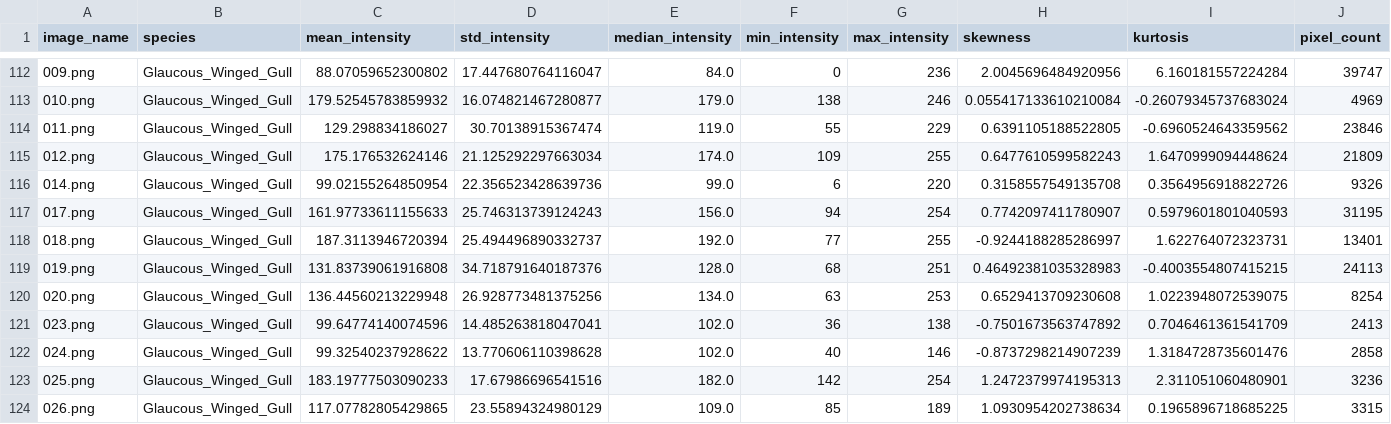
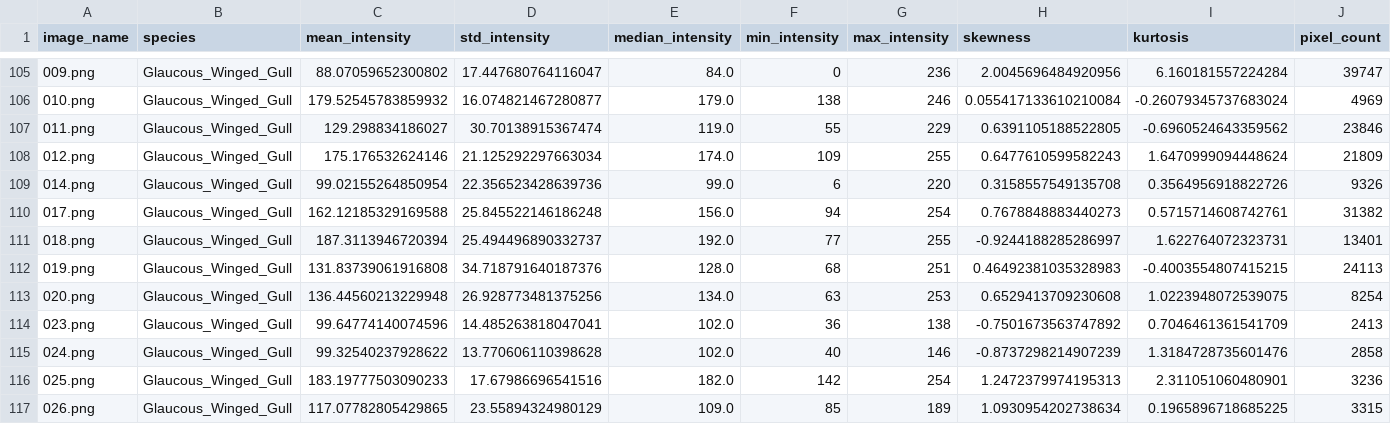
Before and after one commit to Aravindh4404/FYPSeagullClassification01, a CSV file: Features_Analysis/Intensity/Intensity_Results/wing_intensity_analysis.csv, drawn as a sheet; only a part is shown, gaps mark what is left out; addresses are those after the commit; the diff covers the shown part only; the diff names each change by its address in the sheet, - before the commit and + after, or states it on an @@ line.

```diff
--- a/Features_Analysis/Intensity/Intensity_Results/wing_intensity_analysis.csv
+++ b/Features_Analysis/Intensity/Intensity_Results/wing_intensity_analysis.csv
-C110 (mean_intensity): 161.97733611155633
+C110 (mean_intensity): 162.12185329169588
-D110 (std_intensity): 25.746313739124243
+D110 (std_intensity): 25.845522146186248
-H110 (skewness): 0.7742097411780907
+H110 (skewness): 0.7678848883440273
-I110 (kurtosis): 0.5979601801040593
+I110 (kurtosis): 0.5715714608742761
-J110 (pixel_count): 31195
+J110 (pixel_count): 31382
```
Also changed, not shown: 4 added rows, 9 removed rows and 5 edited cells elsewhere in this file, Clustering/clustering_results/gmm_misclassified_points.csv, Clustering/clustering_results/kmeans_misclassified_points.csv, 45 other files.
